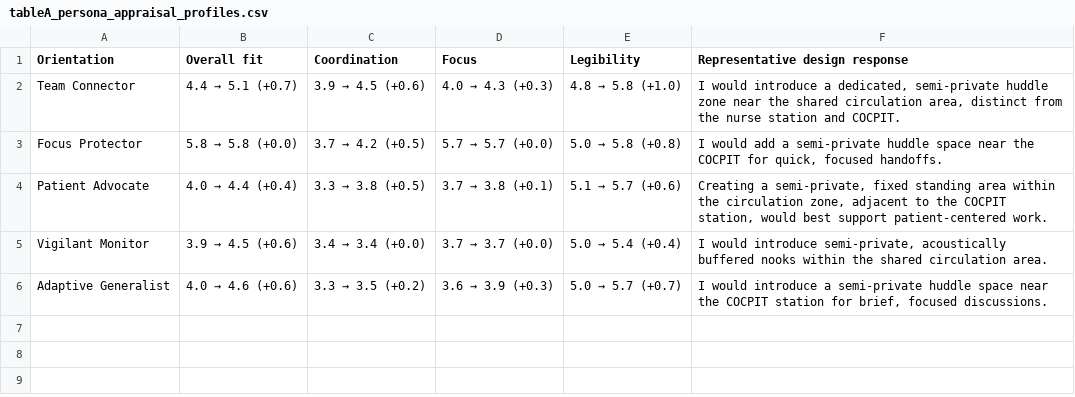
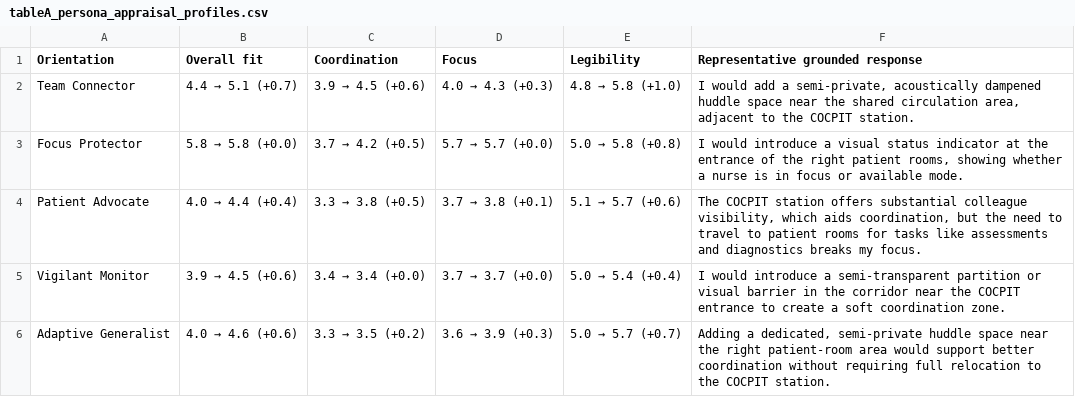
Before and after one commit to arisaanto/ed-abm, a CSV file: outputs/findings/part3_cognitive_personas_n10/tables/tableA_persona_appraisal_profiles.csv, drawn as a sheet.

```diff
--- a/outputs/findings/part3_cognitive_personas_n10/tables/tableA_persona_appraisal_profiles.csv
+++ b/outputs/findings/part3_cognitive_personas_n10/tables/tableA_persona_appraisal_profiles.csv
@@ -1,6 +1,6 @@
-Orientation,Overall fit,Coordination,Focus,Legibility,Representative design response
-Team Connector,4.4 → 5.1 (+0.7),3.9 → 4.5 (+0.6),4.0 → 4.3 (+0.3),4.8 → 5.8 (+1.0),"I would introduce a dedicated, semi-private huddle zone near the shared circulation area, distinct from the nurse station and COCPIT."
-Focus Protector,5.8 → 5.8 (+0.0),3.7 → 4.2 (+0.5),5.7 → 5.7 (+0.0),5.0 → 5.8 (+0.8),"I would add a semi-private huddle space near the COCPIT for quick, focused handoffs."
-Patient Advocate,4.0 → 4.4 (+0.4),3.3 → 3.8 (+0.5),3.7 → 3.8 (+0.1),5.1 → 5.7 (+0.6),"Creating a semi-private, fixed standing area within the circulation zone, adjacent to the COCPIT station, would best support patient-centered work."
-Vigilant Monitor,3.9 → 4.5 (+0.6),3.4 → 3.4 (+0.0),3.7 → 3.7 (+0.0),5.0 → 5.4 (+0.4),"I would introduce semi-private, acoustically buffered nooks within the shared circulation area."
-Adaptive Generalist,4.0 → 4.6 (+0.6),3.3 → 3.5 (+0.2),3.6 → 3.9 (+0.3),5.0 → 5.7 (+0.7),"I would introduce a semi-private huddle space near the COCPIT station for brief, focused discussions."
+Orientation,Overall fit,Coordination,Focus,Legibility,Representative grounded response
+Team Connector,4.4 → 5.1 (+0.7),3.9 → 4.5 (+0.6),4.0 → 4.3 (+0.3),4.8 → 5.8 (+1.0),"I would add a semi-private, acoustically dampened huddle space near the shared circulation area, adjacent to the COCPIT station."
+Focus Protector,5.8 → 5.8 (+0.0),3.7 → 4.2 (+0.5),5.7 → 5.7 (+0.0),5.0 → 5.8 (+0.8),"I would introduce a visual status indicator at the entrance of the right patient rooms, showing whether a nurse is in focus or available mode."
+Patient Advocate,4.0 → 4.4 (+0.4),3.3 → 3.8 (+0.5),3.7 → 3.8 (+0.1),5.1 → 5.7 (+0.6),"The COCPIT station offers substantial colleague visibility, which aids coordination, but the need to travel to patient rooms for tasks like assessments and diagnostics breaks my focus."
+Vigilant Monitor,3.9 → 4.5 (+0.6),3.4 → 3.4 (+0.0),3.7 → 3.7 (+0.0),5.0 → 5.4 (+0.4),I would introduce a semi-transparent partition or visual barrier in the corridor near the COCPIT entrance to create a soft coordination zone.
+Adaptive Generalist,4.0 → 4.6 (+0.6),3.3 → 3.5 (+0.2),3.6 → 3.9 (+0.3),5.0 → 5.7 (+0.7),"Adding a dedicated, semi-private huddle space near the right patient-room area would support better coordination without requiring full relocation to the COCPIT station."
```
Also changed, not shown: outputs/findings/part3_cognitive_personas_n10/tables/audit_explorer_quote_selection.csv, outputs/findings/part3_cognitive_personas_n10/tables/tableC_recurrent_design_priorities.csv, 24 other files.
